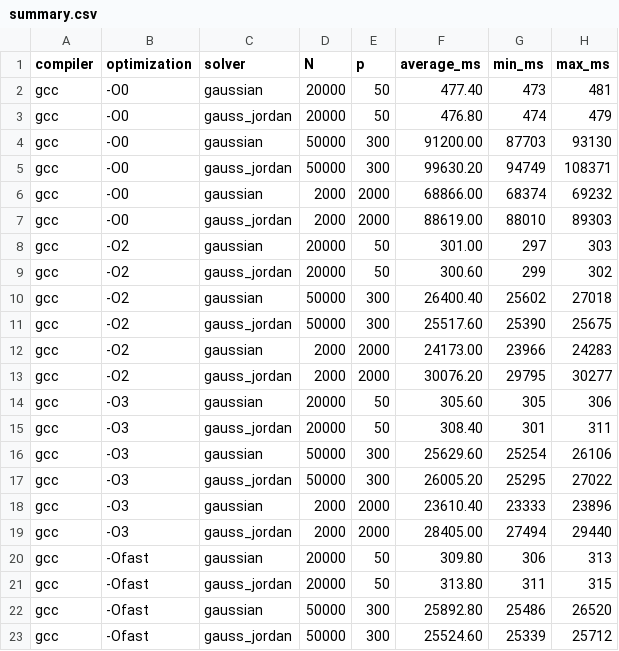
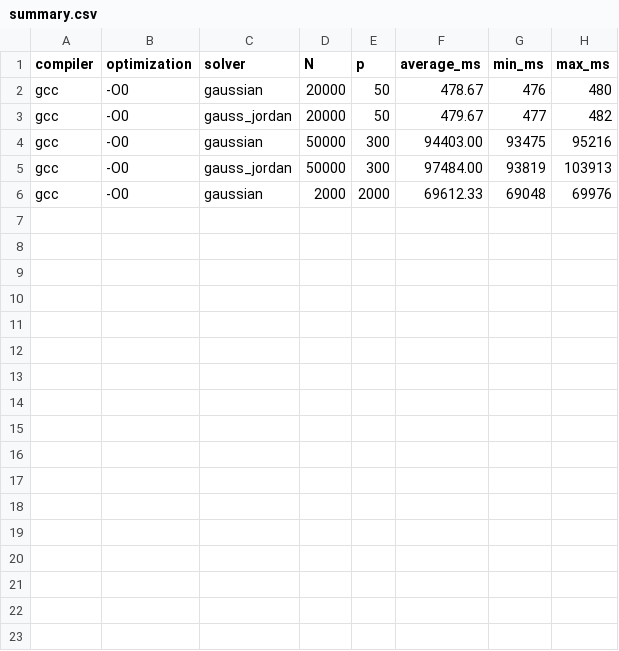
Before and after one commit to SaiSrikarDokka/hpctools_linearregression, a CSV file: benchmark_results/summary.csv, drawn as a sheet.

Commit message:
Updated results

```diff
--- a/benchmark_results/summary.csv
+++ b/benchmark_results/summary.csv
@@ -1,23 +1,6 @@
 compiler,optimization,solver,N,p,average_ms,min_ms,max_ms
-gcc,-O0,gaussian,20000,50,477.40,473,481
-gcc,-O0,gauss_jordan,20000,50,476.80,474,479
-gcc,-O0,gaussian,50000,300,91200.00,87703,93130
-gcc,-O0,gauss_jordan,50000,300,99630.20,94749,108371
-gcc,-O0,gaussian,2000,2000,68866.00,68374,69232
-gcc,-O0,gauss_jordan,2000,2000,88619.00,88010,89303
-gcc,-O2,gaussian,20000,50,301.00,297,303
-gcc,-O2,gauss_jordan,20000,50,300.60,299,302
-gcc,-O2,gaussian,50000,300,26400.40,25602,27018
-gcc,-O2,gauss_jordan,50000,300,25517.60,25390,25675
-gcc,-O2,gaussian,2000,2000,24173.00,23966,24283
-gcc,-O2,gauss_jordan,2000,2000,30076.20,29795,30277
-gcc,-O3,gaussian,20000,50,305.60,305,306
-gcc,-O3,gauss_jordan,20000,50,308.40,301,311
-gcc,-O3,gaussian,50000,300,25629.60,25254,26106
-gcc,-O3,gauss_jordan,50000,300,26005.20,25295,27022
-gcc,-O3,gaussian,2000,2000,23610.40,23333,23896
-gcc,-O3,gauss_jordan,2000,2000,28405.00,27494,29440
-gcc,-Ofast,gaussian,20000,50,309.80,306,313
-gcc,-Ofast,gauss_jordan,20000,50,313.80,311,315
-gcc,-Ofast,gaussian,50000,300,25892.80,25486,26520
-gcc,-Ofast,gauss_jordan,50000,300,25524.60,25339,25712
+gcc,-O0,gaussian,20000,50,478.67,476,480
+gcc,-O0,gauss_jordan,20000,50,479.67,477,482
+gcc,-O0,gaussian,50000,300,94403.00,93475,95216
+gcc,-O0,gauss_jordan,50000,300,97484.00,93819,103913
+gcc,-O0,gaussian,2000,2000,69612.33,69048,69976
```
Also changed, not shown: 26 other files.
